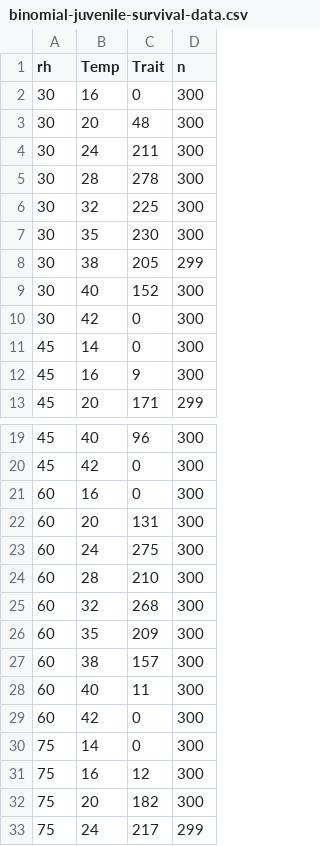
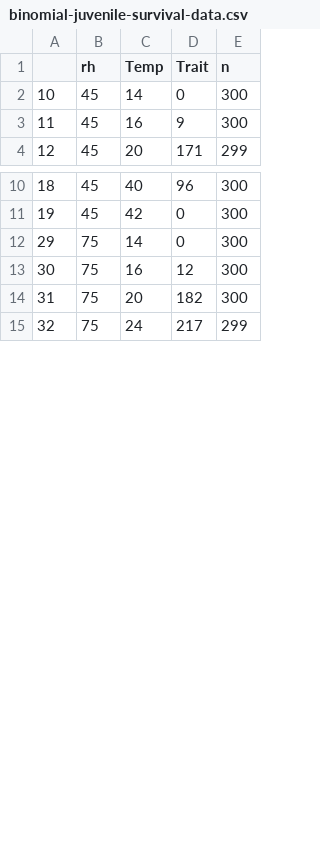
Before and after one commit to lrjohnson0/LINEX-TPC, a CSV file: data/binomial-juvenile-survival-data.csv, drawn as a sheet; only a part is shown, gaps mark what is left out; removed rows and columns are numbered as before the commit, all else as after; the diff names each change by its address in the sheet, - before the commit and + after, or states it on an @@ line.

```diff
--- a/data/binomial-juvenile-survival-data.csv
+++ b/data/binomial-juvenile-survival-data.csv
+column A, rows 2-4: 10 | 11 | 12; rows 10-15: 18 | 19 | 29 | 30 | 31 | 32
-row 2: 30 | 16 | 0 | 300
-row 3: 30 | 20 | 48 | 300
-row 4: 30 | 24 | 211 | 300
-row 5: 30 | 28 | 278 | 300
-row 6: 30 | 32 | 225 | 300
-row 7: 30 | 35 | 230 | 300
-row 8: 30 | 38 | 205 | 299
-row 9: 30 | 40 | 152 | 300
-row 10: 30 | 42 | 0 | 300
-row 21: 60 | 16 | 0 | 300
-row 22: 60 | 20 | 131 | 300
-row 23: 60 | 24 | 275 | 300
-row 24: 60 | 28 | 210 | 300
-row 25: 60 | 32 | 268 | 300
-row 26: 60 | 35 | 209 | 300
-row 27: 60 | 38 | 157 | 300
-row 28: 60 | 40 | 11 | 300
-row 29: 60 | 42 | 0 | 300
```
Also changed, not shown: 3 other files.
